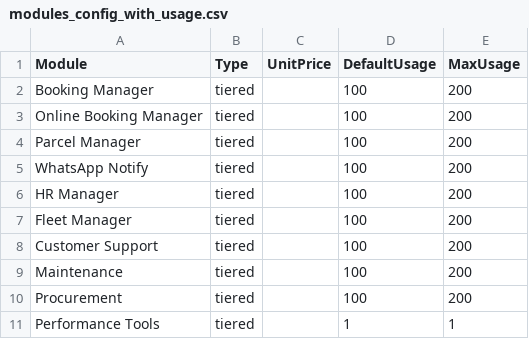
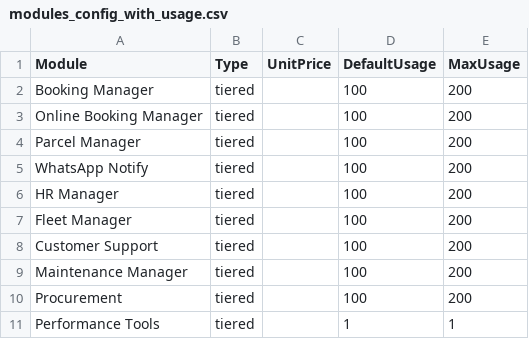
Before and after one commit to abufabrice/PricingCalculator, a CSV file: modules_config_with_usage.csv, drawn as a sheet.

Commit message:
Update modules_config_with_usage.csv

```diff
--- a/modules_config_with_usage.csv
+++ b/modules_config_with_usage.csv
@@ -8,3 +8,3 @@ Fleet Manager,tiered,,100,200
 Customer Support,tiered,,100,200
-Maintenance,tiered,,100,200
+Maintenance Manager,tiered,,100,200
 Procurement,tiered,,100,200
```
